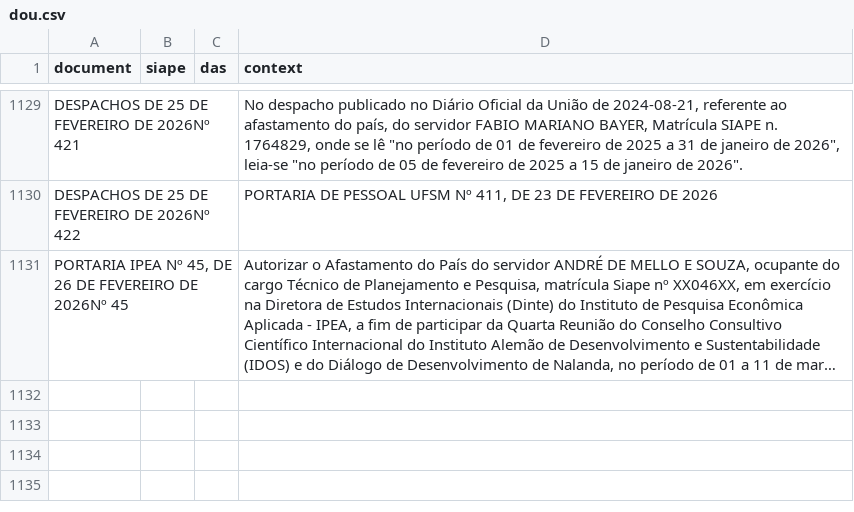
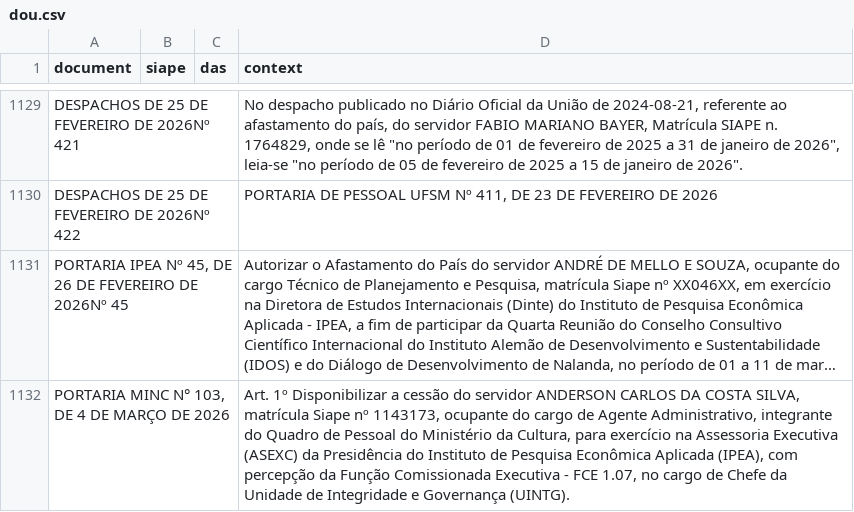
Before and after one commit to FLAVIOMARTINS05/ipea_dou_bot, a CSV file: data/dou.csv, drawn as a sheet; only a part is shown, gaps mark what is left out; long unchanged cells end in …; the diff names each change by its address in the sheet, - before the commit and + after, or states it on an @@ line.

```diff
--- a/data/dou.csv
+++ b/data/dou.csv
+row 1132: PORTARIA MINC N° 103, DE 4 DE MARÇO DE 2026 |  |  | Art. 1º Disponibilizar a cessão do servidor ANDERSON CARLOS DA COSTA SILVA, matrícula Siape nº 1143173, ocupante do cargo de Agente Administrativo, integrante do Quadro de Pessoal do Ministério da Cultura, para exercício na Assessoria Executiva (ASEXC) da Presidência do Instituto de Pesquisa Econômica Aplicada (IPEA), com percepção da Função Comissionada Executiva - FCE 1.07, no cargo de Chefe da Unidade de Integridade e Governança (UINTG).
```
Also changed, not shown: 1 other file.
